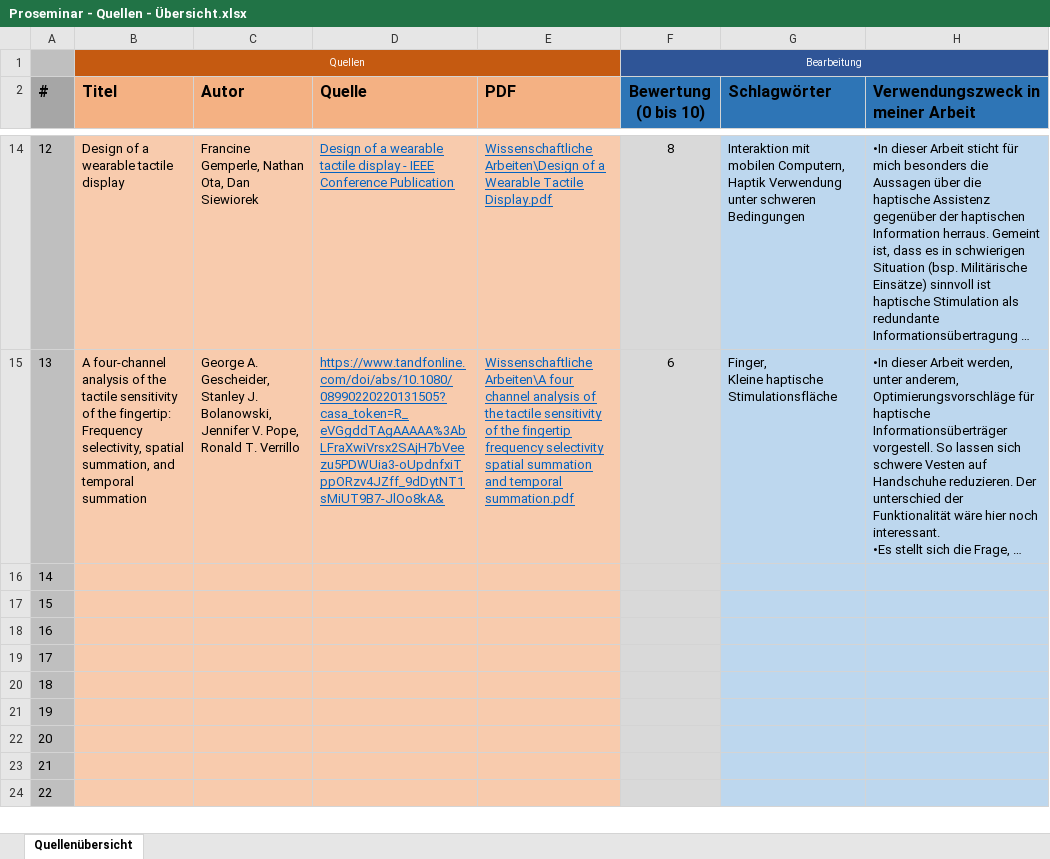
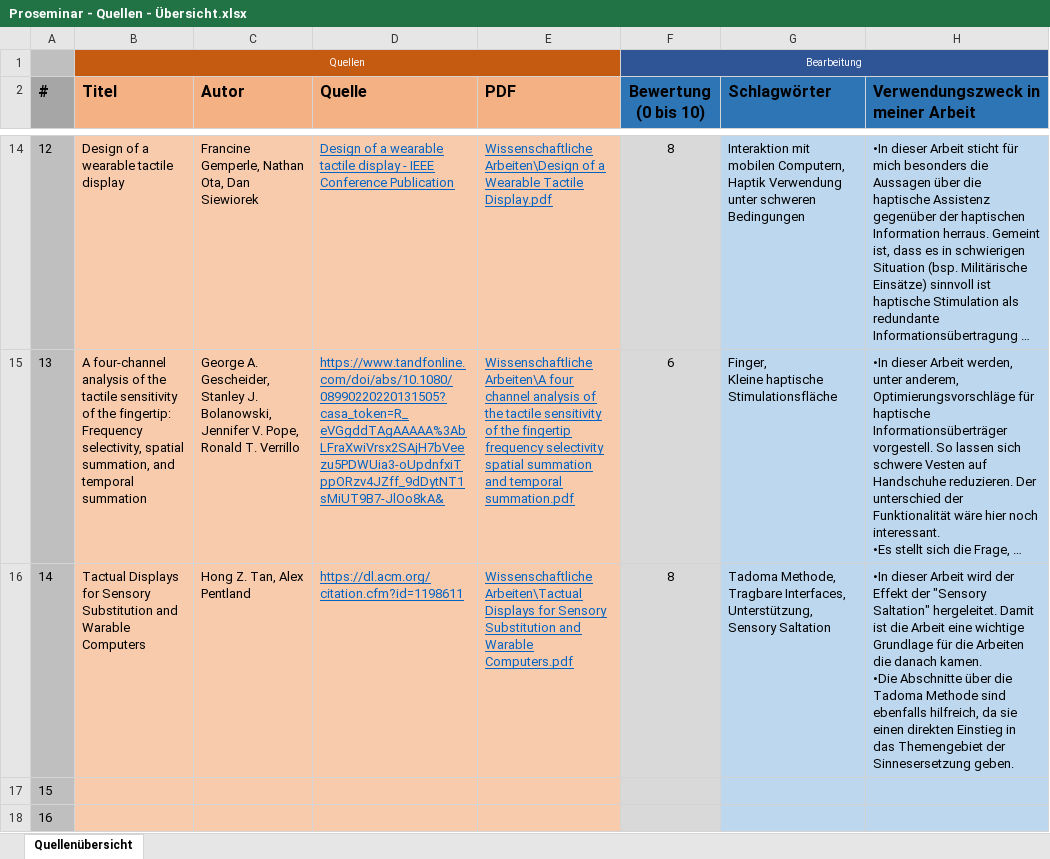
Before and after one commit to SaturnnrutaS/Proseminar-Mobile-Computing, an Excel workbook: Proseminar - Quellen - Übersicht.xlsx, sheet Quellenübersicht, drawn as a sheet; only a part is shown, gaps mark what is left out; the shorter side is filled out with more unchanged rows; long unchanged cells end in …; values as stored, in another font and other column widths than the file's, no borders; conditional formats not drawn; ↵ is a line break in a cell; the diff names each change by its address in the sheet, - before the commit and + after, or states it on an @@ line.

Commit message:
Qullen - Ich habe die Sensory Substitution Quelle durchgearbeitet und bewertet.

```diff
--- a/Proseminar - Quellen - Übersicht.xlsx (sheet Quellenübersicht)
+++ b/Proseminar - Quellen - Übersicht.xlsx (sheet Quellenübersicht)
-B16 (Titel): (empty)
+B16 (Titel): Tactual Displays for Sensory Substitution and Warable Computers
-C16 (Autor): (empty)
+C16 (Autor): Hong Z. Tan, Alex Pentland
-D16 (Quelle): (empty)
+D16 (Quelle): https://dl.acm.org/citation.cfm?id=1198611
-E16 (PDF): (empty)
+E16 (PDF): Wissenschaftliche Arbeiten\Tactual Displays for Sensory Substitution and Warable Computers.pdf
-F16 (Bewertung (0 bis 10)): (empty)
+F16 (Bewertung (0 bis 10)): 8
-G16 (Schlagwörter): (empty)
+G16 (Schlagwörter): Tadoma Methode, ↵ Tragbare Interfaces, ↵ Unterstützung, ↵ Sensory Saltation
-H16: (empty)
+H16: •In dieser Arbeit wird der Effekt der "Sensory Saltation" hergeleitet. Damit ist die Arbeit eine wichtige Grundlage für die Arbeiten die danach kamen. ↵ •Die Abschnitte über die Tadoma Methode sind ebenfalls hilfreich, da sie einen direkten Einstieg in das Themengebiet der Sinnesersetzung geben.
```
Also changed, not shown: 1 other file.
